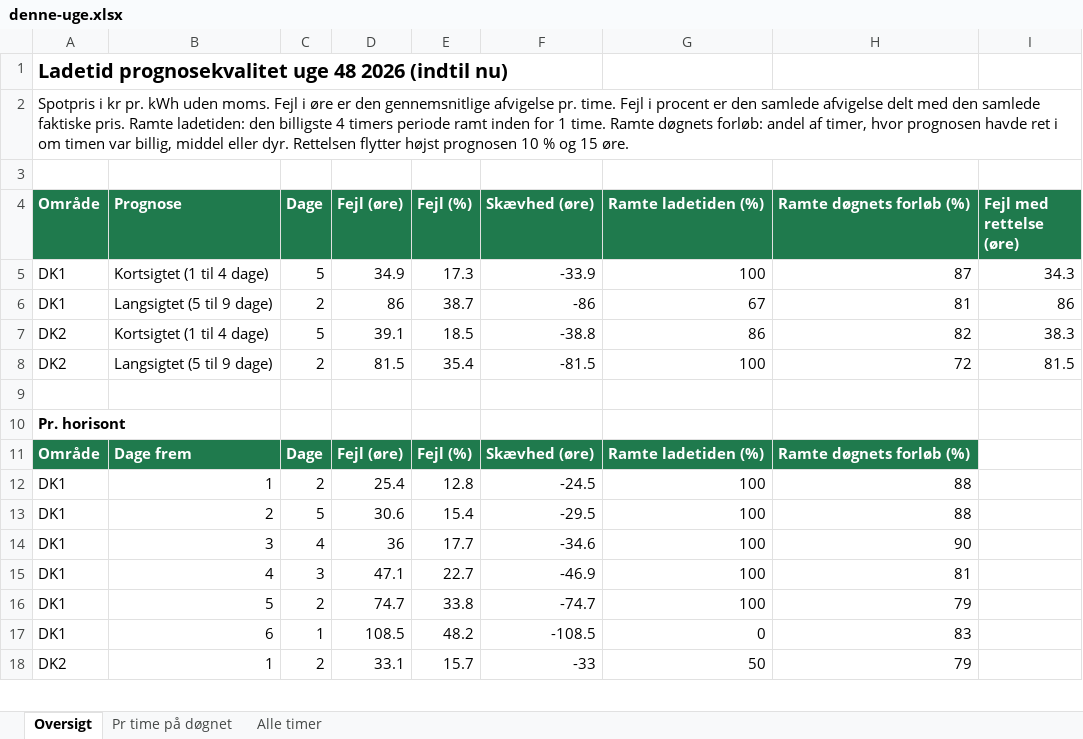
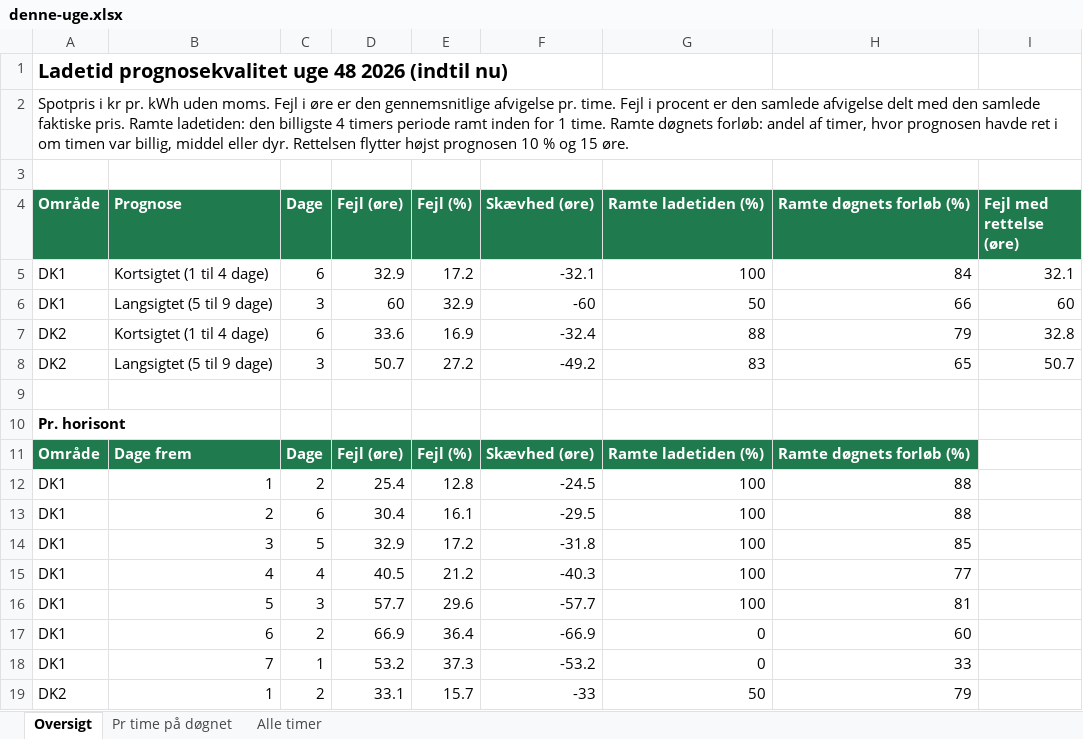
Before and after one commit to jonurskov/Ladetid-data, an Excel workbook: excel/denne-uge.xlsx, sheet Oversigt, drawn as a sheet; only a part is shown; values as stored, in another font and other column widths than the file's, no borders; removed rows and columns are numbered as before the commit, all else as after; the diff covers the shown part only; the diff names each change by its address in the sheet, - before the commit and + after, or states it on an @@ line.

```diff
--- a/excel/denne-uge.xlsx (sheet Oversigt)
+++ b/excel/denne-uge.xlsx (sheet Oversigt)
-C5 (Dage): 5
+C5 (Dage): 6
-D5 (Fejl (øre)): 34.9
+D5 (Fejl (øre)): 32.9
-E5 (Fejl (%)): 17.3
+E5 (Fejl (%)): 17.2
-F5 (Skævhed (øre)): -33.9
+F5 (Skævhed (øre)): -32.1
-H5 (Ramte døgnets forløb (%)): 87
+H5 (Ramte døgnets forløb (%)): 84
-I5 (Fejl med rettelse (øre)): 34.3
+I5 (Fejl med rettelse (øre)): 32.1
-row 6: DK1 | Langsigtet (5 til 9 dage) | 2 | 86 | 38.7 | -86 | 67 | 81 | 86
-row 7: DK2 | Kortsigtet (1 til 4 dage) | 5 | 39.1 | 18.5 | -38.8 | 86 | 82 | 38.3
-row 8: DK2 | Langsigtet (5 til 9 dage) | 2 | 81.5 | 35.4 | -81.5 | 100 | 72 | 81.5
+row 6: DK1 | Langsigtet (5 til 9 dage) | 3 | 60 | 32.9 | -60 | 50 | 66 | 60
+row 7: DK2 | Kortsigtet (1 til 4 dage) | 6 | 33.6 | 16.9 | -32.4 | 88 | 79 | 32.8
+row 8: DK2 | Langsigtet (5 til 9 dage) | 3 | 50.7 | 27.2 | -49.2 | 83 | 65 | 50.7
-C13 (Dage): 5
+C13 (Dage): 6
-D13 (Fejl (øre)): 30.6
+D13 (Fejl (øre)): 30.4
-E13 (Fejl (%)): 15.4
+E13 (Fejl (%)): 16.1
-C14 (Dage): 4
+C14 (Dage): 5
-D14 (Fejl (øre)): 36
+D14 (Fejl (øre)): 32.9
-E14 (Fejl (%)): 17.7
+E14 (Fejl (%)): 17.2
-F14 (Skævhed (øre)): -34.6
+F14 (Skævhed (øre)): -31.8
-H14 (Ramte døgnets forløb (%)): 90
+H14 (Ramte døgnets forløb (%)): 85
+row 15: DK1 | 4 | 4 | 40.5 | 21.2 | -40.3 | 100 | 77
-B16 (Prognose): 4
+B16 (Prognose): 5
-D16 (Fejl (øre)): 47.1
+D16 (Fejl (øre)): 57.7
-E16 (Fejl (%)): 22.7
+E16 (Fejl (%)): 29.6
-F16 (Skævhed (øre)): -46.9
+F16 (Skævhed (øre)): -57.7
-row 16: DK1 | 5 | 2 | 74.7 | 33.8 | -74.7 | 100 | 79
-C17 (Dage): 1
+C17 (Dage): 2
-D17 (Fejl (øre)): 108.5
+D17 (Fejl (øre)): 66.9
-E17 (Fejl (%)): 48.2
+E17 (Fejl (%)): 36.4
-F17 (Skævhed (øre)): -108.5
+F17 (Skævhed (øre)): -66.9
-H17 (Ramte døgnets forløb (%)): 83
+H17 (Ramte døgnets forløb (%)): 60
+row 18: DK1 | 7 | 1 | 53.2 | 37.3 | -53.2 | 0 | 33
```
Also changed, not shown: 3 added rows, 2 removed rows and 14 edited cells elsewhere in this sheet, sheet Alle timer, sheet Pr time på døgnet, excel/seneste.xlsx, 5 other files.
